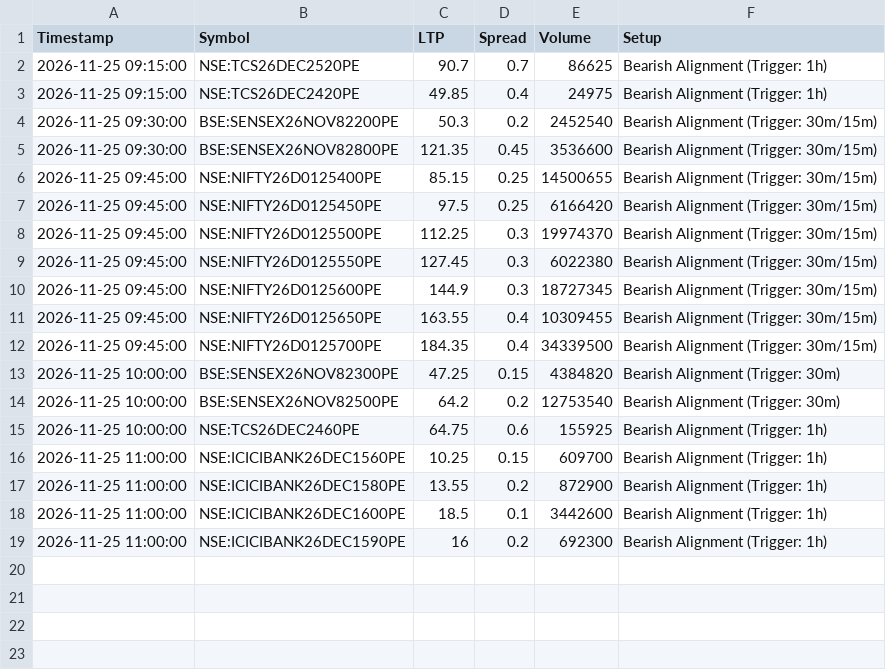
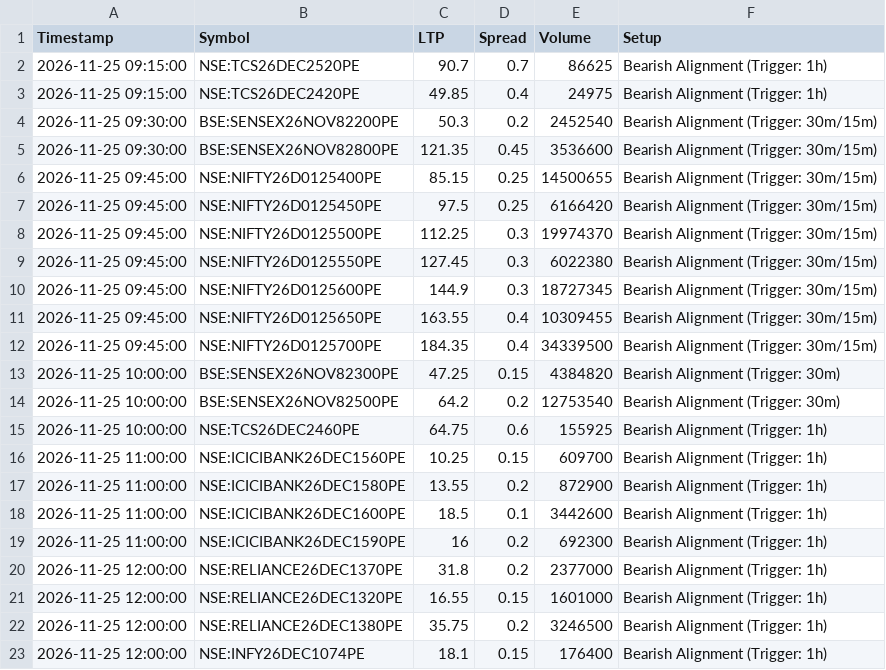
Before and after one commit to ankitkadam0100-a11y/venus-phase1, a CSV file: state/Live_Alerts.csv, drawn as a sheet; the diff names each change by its address in the sheet, - before the commit and + after, or states it on an @@ line.

Commit message:
venus state

```diff
--- a/state/Live_Alerts.csv
+++ b/state/Live_Alerts.csv
+row 20: 2026-11-25 12:00:00 | NSE:RELIANCE26DEC1370PE | 31.8 | 0.2 | 2377000 | Bearish Alignment (Trigger: 1h)
+row 21: 2026-11-25 12:00:00 | NSE:RELIANCE26DEC1320PE | 16.55 | 0.15 | 1601000 | Bearish Alignment (Trigger: 1h)
+row 22: 2026-11-25 12:00:00 | NSE:RELIANCE26DEC1380PE | 35.75 | 0.2 | 3246500 | Bearish Alignment (Trigger: 1h)
+row 23: 2026-11-25 12:00:00 | NSE:INFY26DEC1074PE | 18.1 | 0.15 | 176400 | Bearish Alignment (Trigger: 1h)
```
Also changed, not shown: 1 other file.
